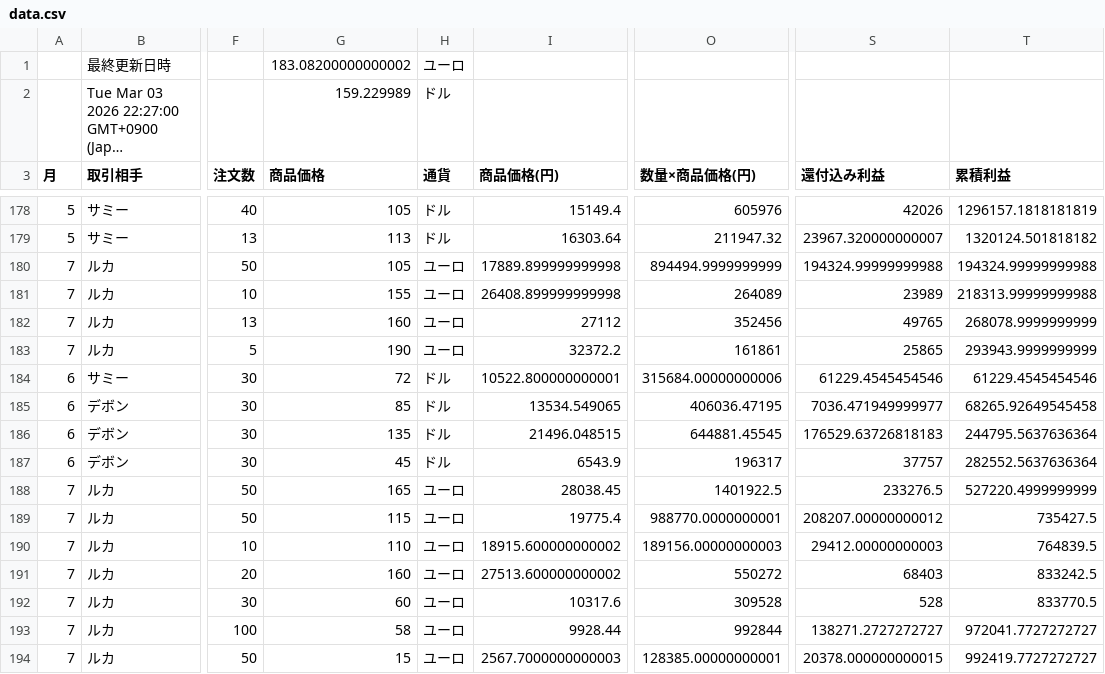
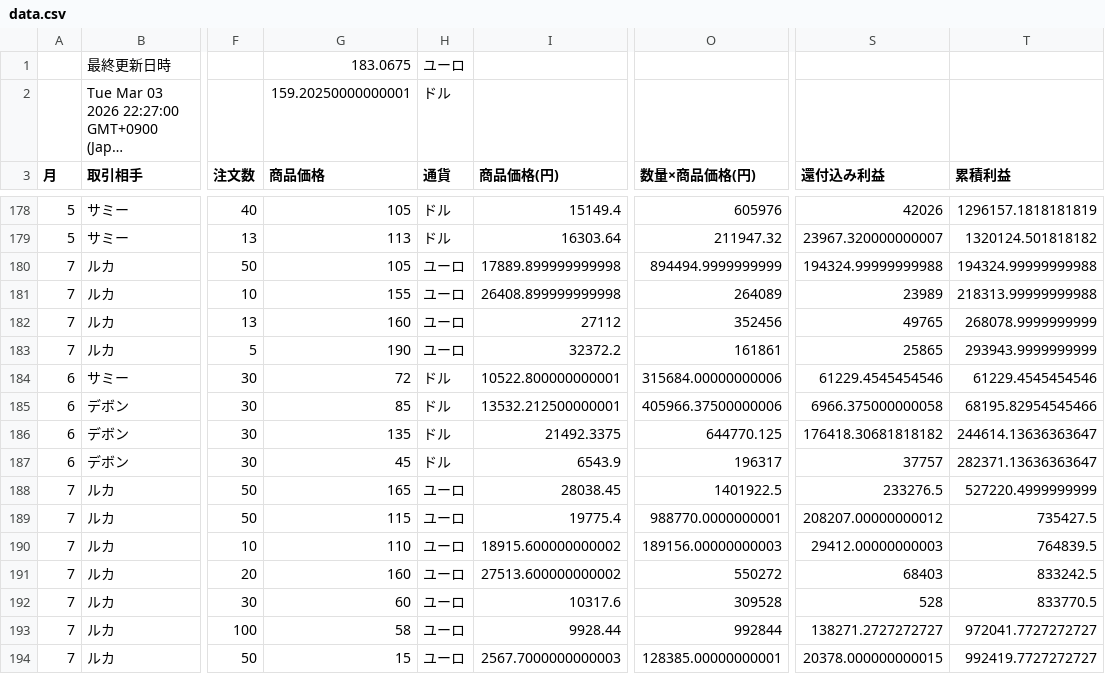
Before and after one commit to 07-hajime-tokyo/csv-data-site, a CSV file: data.csv, drawn as a sheet; only a part is shown, gaps mark what is left out; long unchanged cells end in …; the diff names each change by its address in the sheet, - before the commit and + after, or states it on an @@ line.

Commit message:
Update CSV backup

```diff
--- a/data.csv
+++ b/data.csv
-G1 (商品価格): 183.08200000000002
+G1 (商品価格): 183.0675
-G2 (商品価格): 159.229989
+G2 (商品価格): 159.20250000000001
-I185 (商品価格(円)): 13534.549065
+I185 (商品価格(円)): 13532.212500000001
-O185 (数量×商品価格(円)): 406036.47195
+O185 (数量×商品価格(円)): 405966.37500000006
-S185 (還付込み利益): 7036.471949999977
+S185 (還付込み利益): 6966.375000000058
-T185 (累積利益): 68265.92649545458
+T185 (累積利益): 68195.82954545466
-I186 (商品価格(円)): 21496.048515
+I186 (商品価格(円)): 21492.3375
-O186 (数量×商品価格(円)): 644881.45545
+O186 (数量×商品価格(円)): 644770.125
-S186 (還付込み利益): 176529.63726818183
+S186 (還付込み利益): 176418.30681818182
-T186 (累積利益): 244795.5637636364
+T186 (累積利益): 244614.13636363647
-T187 (累積利益): 282552.5637636364
+T187 (累積利益): 282371.13636363647
```
